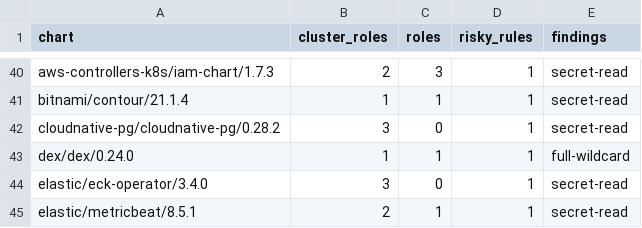
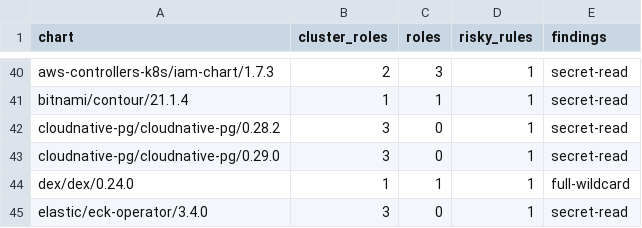
Before and after one commit to confighub/helm-expt, a CSV file: data/app-readiness/rbac-findings.csv, drawn as a sheet; only a part is shown, gaps mark what is left out; the shorter side is filled out with more unchanged rows; the diff names each change by its address in the sheet, - before the commit and + after, or states it on an @@ line.

```diff
--- a/data/app-readiness/rbac-findings.csv
+++ b/data/app-readiness/rbac-findings.csv
+row 43: cloudnative-pg/cloudnative-pg/0.29.0 | 3 | 0 | 1 | secret-read
```
Also changed, not shown: data/attack-plan-workdown/image-digest-review.csv, data/catalog-promotion-review/review.csv, 19 other files.
